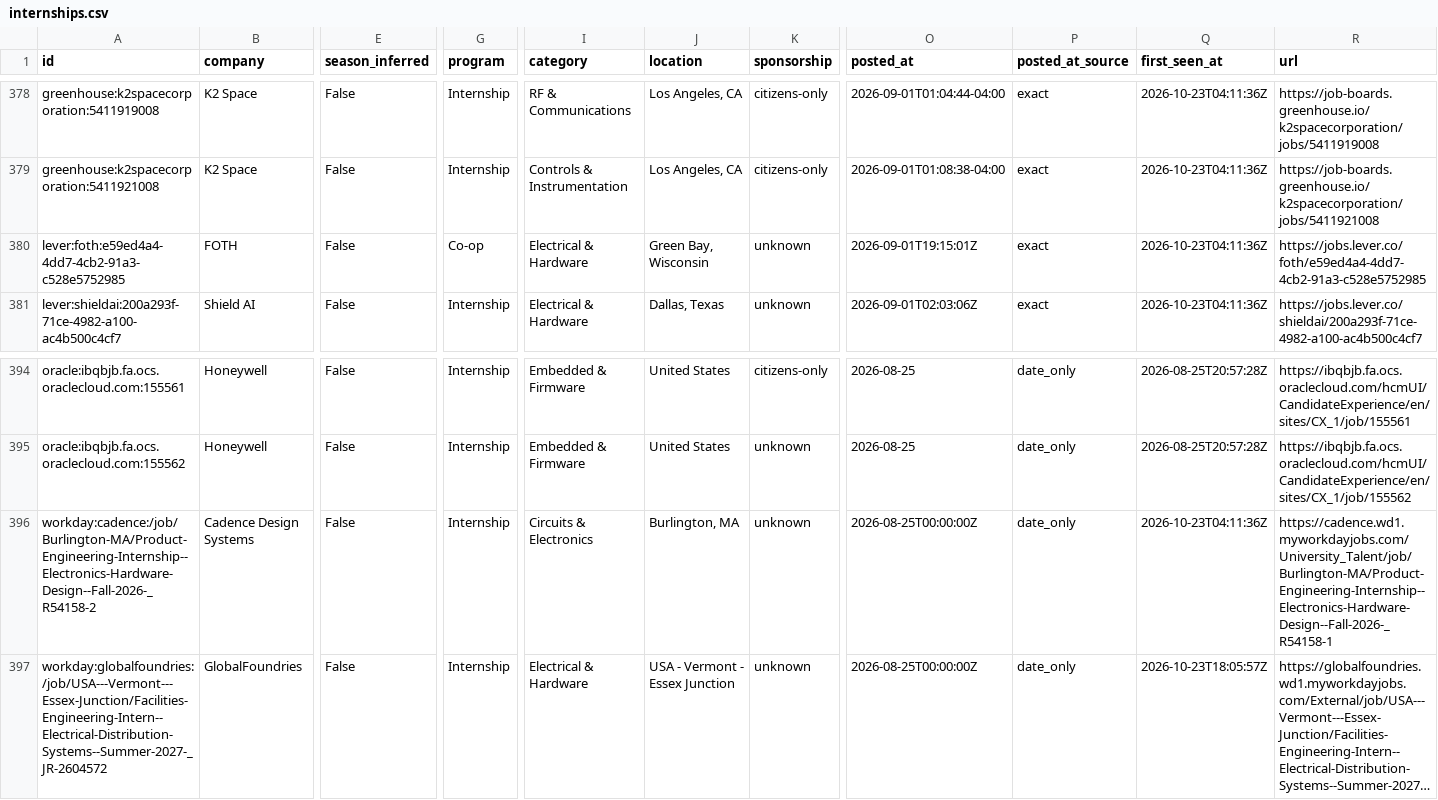
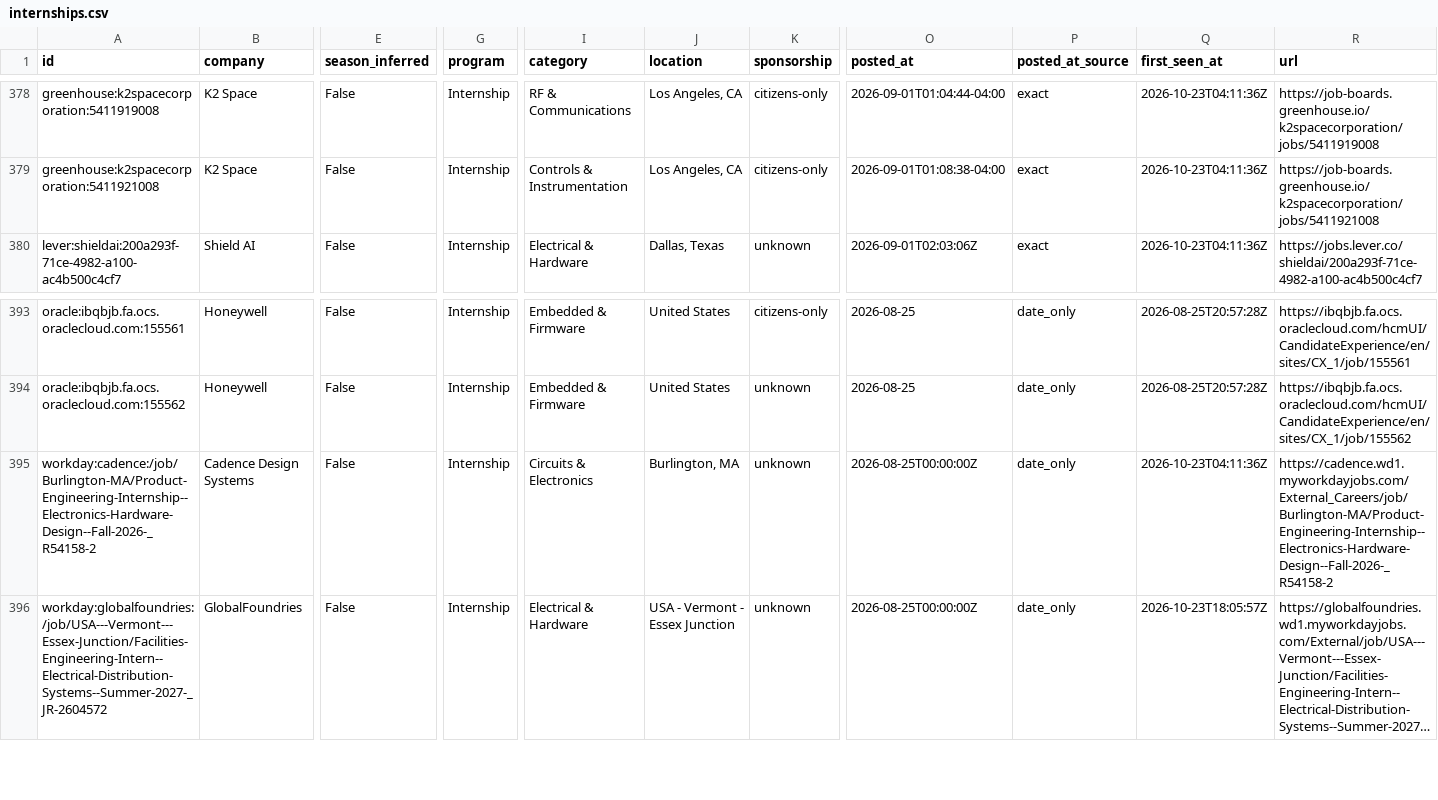
Before and after one commit to austinwright-eng/Automated-List-of-Electrical-Engineering-Internships, a CSV file: data/internships.csv, drawn as a sheet; only a part is shown, gaps mark what is left out; long unchanged cells end in …; removed rows and columns are numbered as before the commit, all else as after; rows hold the shown columns only; the diff names each change by its address in the sheet, - before the commit and + after, or states it on an @@ line.

```diff
--- a/data/internships.csv
+++ b/data/internships.csv
-row 380: lever:foth:e59ed4a4-4dd7-4cb2-91a3-c528e5752985 | FOTH | False | Co-op | Electrical & Hardware | Green Bay, Wisconsin | unknown | 2026-09-01T19:15:01Z | exact | 2026-10-23T04:11:36Z | https://jobs.lever.co/foth/e59ed4a4-4dd7-4cb2-91a3-c528e5752985
-R395 (url): https://cadence.wd1.myworkdayjobs.com/University_Talent/job/Burlington-MA/Product-Engineering-Internship--Electronics-Hardware-Design--Fall-2026-_R54158-1
+R395 (url): https://cadence.wd1.myworkdayjobs.com/External_Careers/job/Burlington-MA/Product-Engineering-Internship--Electronics-Hardware-Design--Fall-2026-_R54158-2
```
Also changed, not shown: docs/internships.csv, 11 other files.
